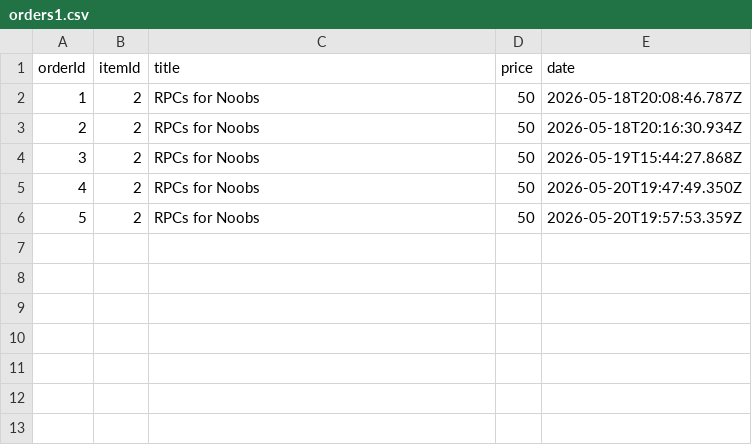
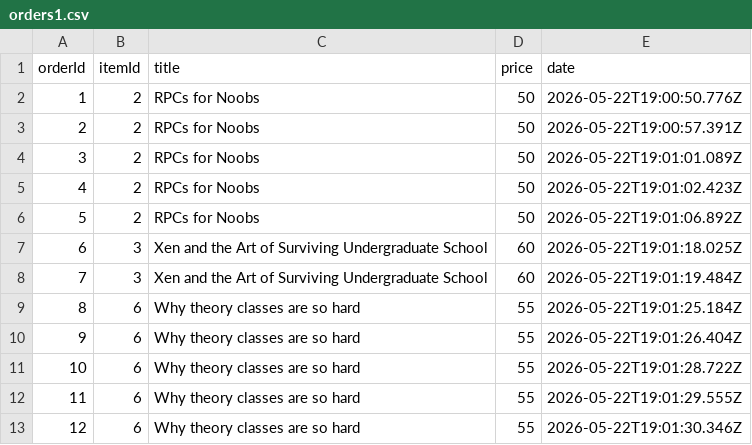
Before and after one commit to emadthawabi/bazar-bookstore, a CSV file: order-service/data/orders1.csv, drawn as a sheet.

```diff
--- a/order-service/data/orders1.csv
+++ b/order-service/data/orders1.csv
@@ -1,6 +1,13 @@
 orderId,itemId,title,price,date
-1,2,RPCs for Noobs,50,2026-05-18T20:08:46.787Z
-2,2,RPCs for Noobs,50,2026-05-18T20:16:30.934Z
-3,2,RPCs for Noobs,50,2026-05-19T15:44:27.868Z
-4,2,RPCs for Noobs,50,2026-05-20T19:47:49.350Z
-5,2,RPCs for Noobs,50,2026-05-20T19:57:53.359Z
+1,2,RPCs for Noobs,50,2026-05-22T19:00:50.776Z
+2,2,RPCs for Noobs,50,2026-05-22T19:00:57.391Z
+3,2,RPCs for Noobs,50,2026-05-22T19:01:01.089Z
+4,2,RPCs for Noobs,50,2026-05-22T19:01:02.423Z
+5,2,RPCs for Noobs,50,2026-05-22T19:01:06.892Z
+6,3,Xen and the Art of Surviving Undergraduate School,60,2026-05-22T19:01:18.025Z
+7,3,Xen and the Art of Surviving Undergraduate School,60,2026-05-22T19:01:19.484Z
+8,6,Why theory classes are so hard,55,2026-05-22T19:01:25.184Z
+9,6,Why theory classes are so hard,55,2026-05-22T19:01:26.404Z
+10,6,Why theory classes are so hard,55,2026-05-22T19:01:28.722Z
+11,6,Why theory classes are so hard,55,2026-05-22T19:01:29.555Z
+12,6,Why theory classes are so hard,55,2026-05-22T19:01:30.346Z
```
Also changed, not shown: catalog-service/data/catalog1.csv, catalog-service/data/catalog2.csv, 8 other files.
